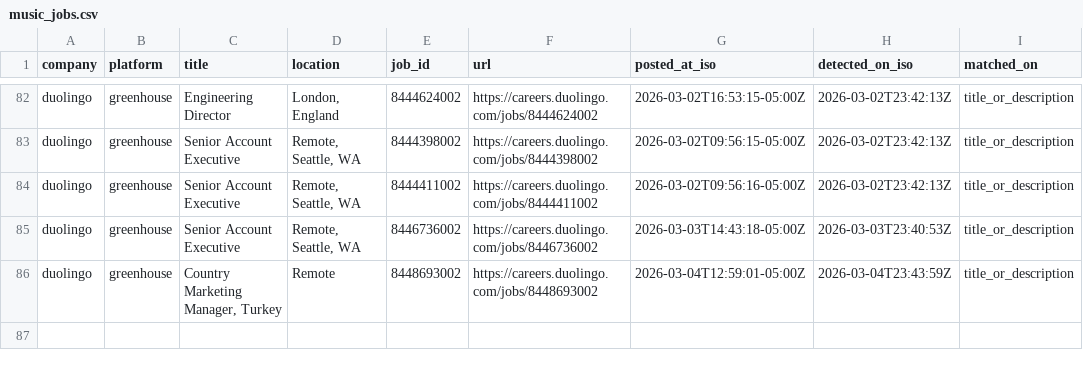
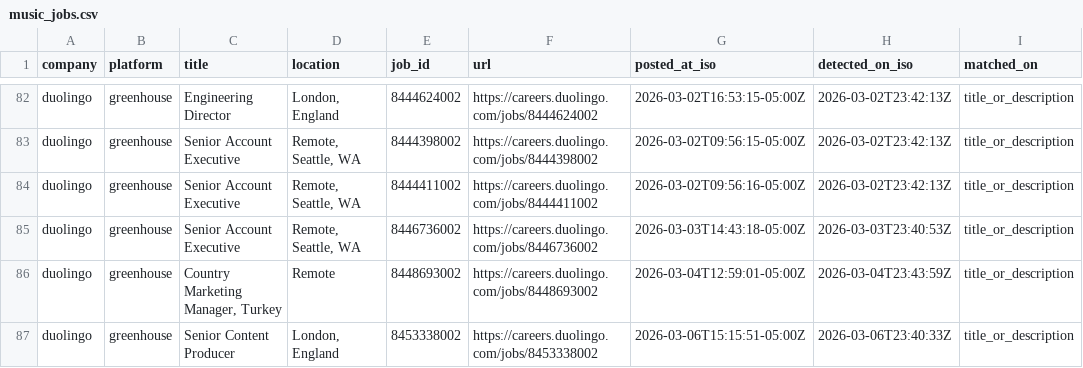
Before and after one commit to mollyoliviamund-maker/music-jobs, a CSV file: music_jobs.csv, drawn as a sheet; only a part is shown, gaps mark what is left out; the diff names each change by its address in the sheet, - before the commit and + after, or states it on an @@ line.

```diff
--- a/music_jobs.csv
+++ b/music_jobs.csv
+row 87: duolingo | greenhouse | Senior Content Producer | London, England | 8453338002 | https://careers.duolingo.com/jobs/8453338002 | 2026-03-06T15:15:51-05:00Z | 2026-03-06T23:40:33Z | title_or_description
```
Also changed, not shown: 1 other file.
